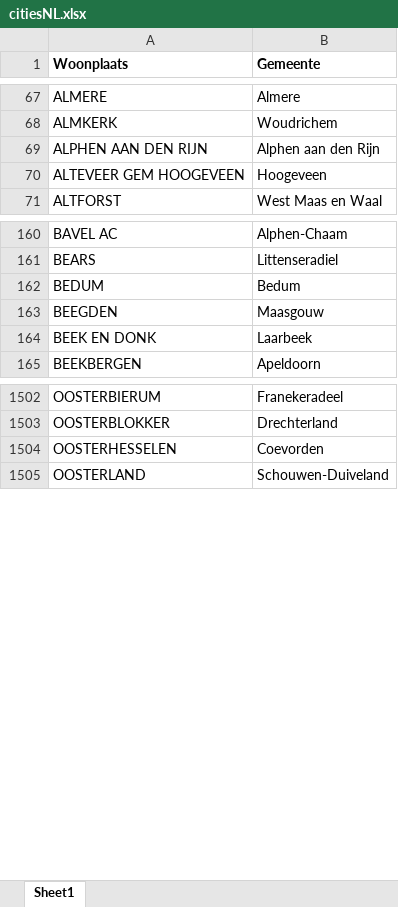
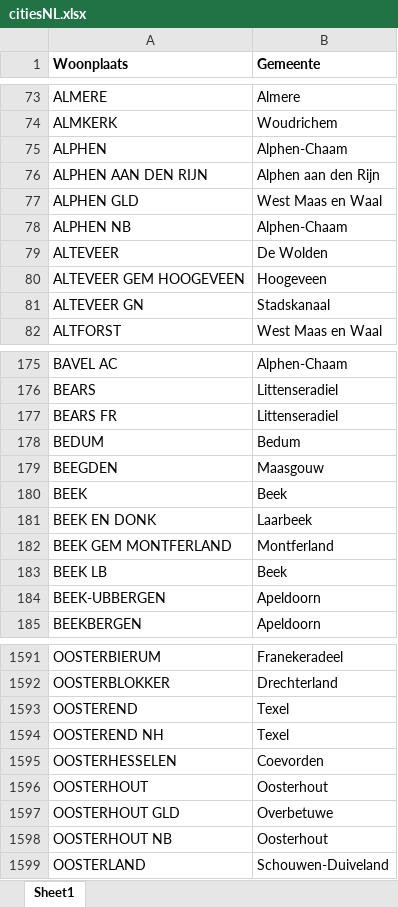
Before and after one commit to rusne/lma-data-pipeline, an Excel workbook: Spatial_data/citiesNL.xlsx, sheet Sheet1, drawn as a sheet; only a part is shown, gaps mark what is left out; values as stored, in another font and other column widths than the file's, no borders; the diff covers the shown part only; the diff names each change by its address in the sheet, - before the commit and + after, or states it on an @@ line.

Commit message:
update citiesNL

```diff
--- a/Spatial_data/citiesNL.xlsx (sheet Sheet1)
+++ b/Spatial_data/citiesNL.xlsx (sheet Sheet1)
@@ row 2364 moved to row 75: ALPHEN @@
+row 77: ALPHEN GLD | West Maas en Waal
+row 78: ALPHEN NB | Alphen-Chaam
@@ row 2430 moved to row 79: ALTEVEER @@
+row 81: ALTEVEER GN | Stadskanaal
+row 177: BEARS FR | Littenseradiel
@@ row 2431 moved to row 180: BEEK @@
+row 182: BEEK GEM MONTFERLAND | Montferland
+row 183: BEEK LB | Beek
+row 184: BEEK-UBBERGEN | Apeldoorn
@@ row 2397 moved to row 1593: OOSTEREND @@
+row 1594: OOSTEREND NH | Texel
@@ row 2398 moved to row 1596: OOSTERHOUT @@
+row 1597: OOSTERHOUT GLD | Overbetuwe
+row 1598: OOSTERHOUT NB | Oosterhout
```
Also changed, not shown: 79 added rows and 66 moved rows elsewhere in this sheet.
